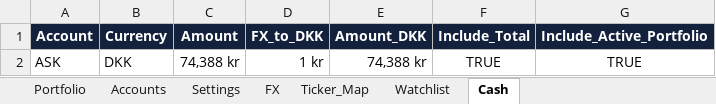
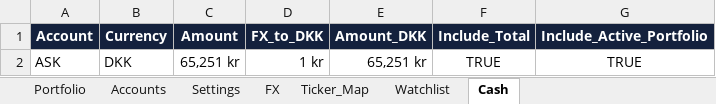
Before and after one commit to tonnirasmussen70/Investment-OS, an Excel workbook: data/AI_portfolio.xlsx, sheet Cash, drawn as a sheet; values as stored, in another font and other column widths than the file's, no borders; conditional formats and table styles not drawn; the diff names each change by its address in the sheet, - before the commit and + after, or states it on an @@ line.

```diff
--- a/data/AI_portfolio.xlsx (sheet Cash)
+++ b/data/AI_portfolio.xlsx (sheet Cash)
-C2 (Amount): 74,388 kr
+C2 (Amount): 65,251 kr
-E2 (Amount_DKK): 74,388 kr
+E2 (Amount_DKK): 65,251 kr
```
Also changed, not shown: sheet Portfolio.
